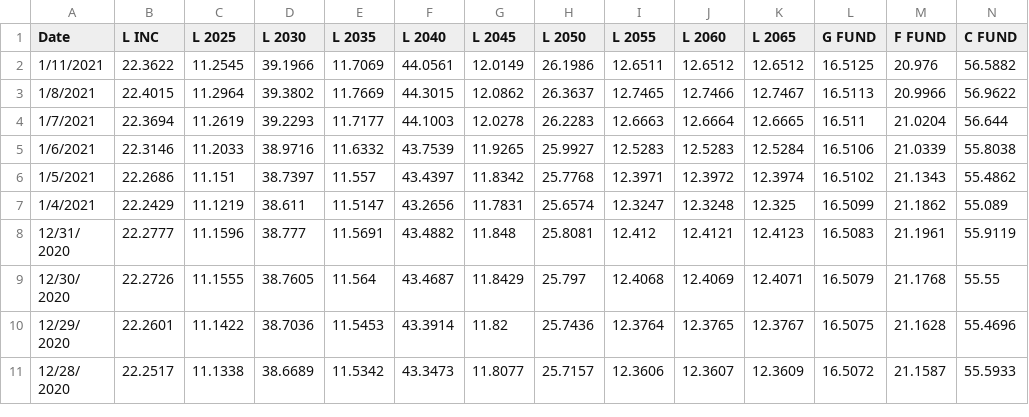
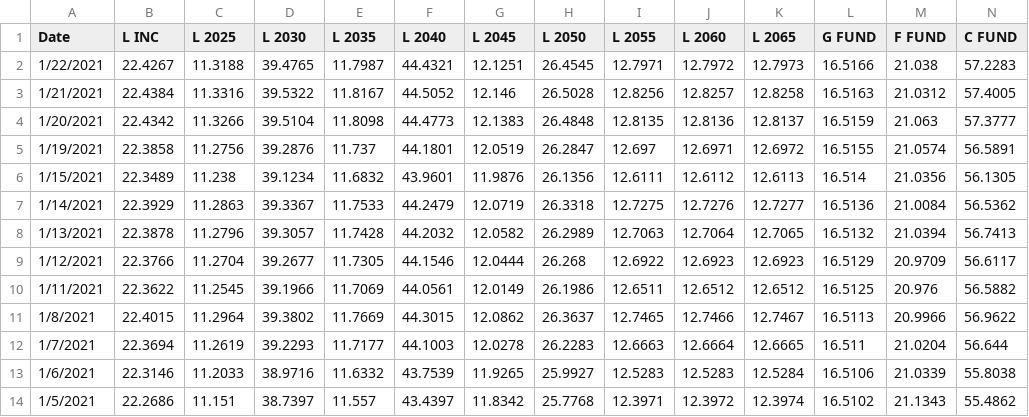
Before and after one commit to kharnish/TSP_analysis, a CSV file: Share_Prices.csv, drawn as a sheet; only a part is shown; the shorter side is filled out with more unchanged rows; rows hold the shown columns only; the diff names each change by its address in the sheet, - before the commit and + after, or states it on an @@ line.

Commit message:
updated prices and plots. Thankful for the continuing market upswing

```diff
--- a/Share_Prices.csv
+++ b/Share_Prices.csv
+row 2: 1/22/2021 | 22.4267 | 11.3188 | 39.4765 | 11.7987 | 44.4321 | 12.1251 | 26.4545 | 12.7971 | 12.7972 | 12.7973 | 16.5166 | 21.038 | 57.2283
+row 3: 1/21/2021 | 22.4384 | 11.3316 | 39.5322 | 11.8167 | 44.5052 | 12.146 | 26.5028 | 12.8256 | 12.8257 | 12.8258 | 16.5163 | 21.0312 | 57.4005
+row 4: 1/20/2021 | 22.4342 | 11.3266 | 39.5104 | 11.8098 | 44.4773 | 12.1383 | 26.4848 | 12.8135 | 12.8136 | 12.8137 | 16.5159 | 21.063 | 57.3777
+row 5: 1/19/2021 | 22.3858 | 11.2756 | 39.2876 | 11.737 | 44.1801 | 12.0519 | 26.2847 | 12.697 | 12.6971 | 12.6972 | 16.5155 | 21.0574 | 56.5891
+row 6: 1/15/2021 | 22.3489 | 11.238 | 39.1234 | 11.6832 | 43.9601 | 11.9876 | 26.1356 | 12.6111 | 12.6112 | 12.6113 | 16.514 | 21.0356 | 56.1305
+row 7: 1/14/2021 | 22.3929 | 11.2863 | 39.3367 | 11.7533 | 44.2479 | 12.0719 | 26.3318 | 12.7275 | 12.7276 | 12.7277 | 16.5136 | 21.0084 | 56.5362
+row 8: 1/13/2021 | 22.3878 | 11.2796 | 39.3057 | 11.7428 | 44.2032 | 12.0582 | 26.2989 | 12.7063 | 12.7064 | 12.7065 | 16.5132 | 21.0394 | 56.7413
+row 9: 1/12/2021 | 22.3766 | 11.2704 | 39.2677 | 11.7305 | 44.1546 | 12.0444 | 26.268 | 12.6922 | 12.6923 | 12.6923 | 16.5129 | 20.9709 | 56.6117
```
Also changed, not shown: 2 other files.
